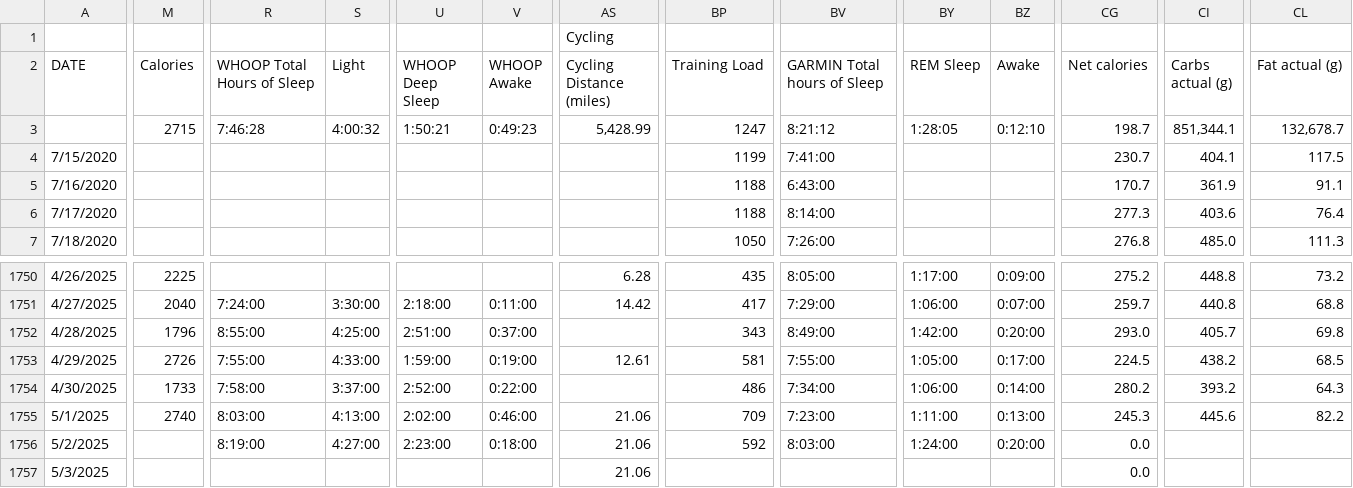
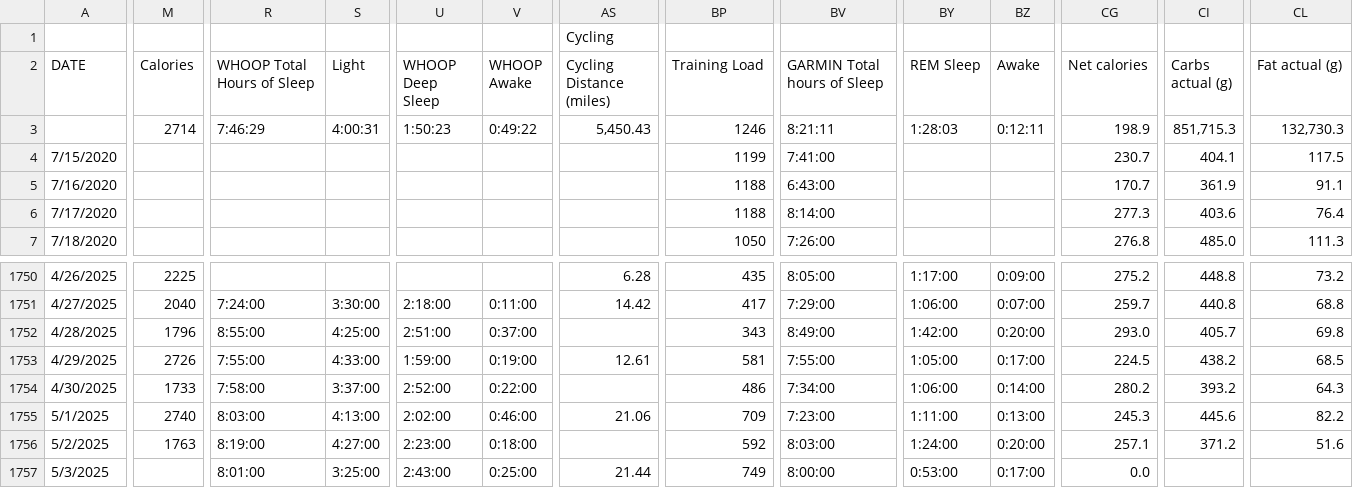
Before and after one commit to ptsouth97/traininglogWebserver, a CSV file: trainingLog.csv, drawn as a sheet; only a part is shown, gaps mark what is left out; the diff covers the shown part only; the diff names each change by its address in the sheet, - before the commit and + after, or states it on an @@ line.

```diff
--- a/trainingLog.csv
+++ b/trainingLog.csv
-M3 (Calories): 2715
+M3 (Calories): 2714
-R3 (WHOOP Total Hours of Sleep): 7:46:28
+R3 (WHOOP Total Hours of Sleep): 7:46:29
-S3 (Light): 4:00:32
+S3 (Light): 4:00:31
-U3 (WHOOP Deep Sleep): 1:50:21
+U3 (WHOOP Deep Sleep): 1:50:23
-V3 (WHOOP Awake): 0:49:23
+V3 (WHOOP Awake): 0:49:22
-AS3 (Cycling Distance (miles)): 5,428.99
+AS3 (Cycling Distance (miles)): 5,450.43
-BP3 (Training Load): 1247
+BP3 (Training Load): 1246
-BV3 (GARMIN Total hours of Sleep): 8:21:12
+BV3 (GARMIN Total hours of Sleep): 8:21:11
-BY3 (REM Sleep): 1:28:05
+BY3 (REM Sleep): 1:28:03
-BZ3 (Awake): 0:12:10
+BZ3 (Awake): 0:12:11
-CG3 (Net calories): 198.7
+CG3 (Net calories): 198.9
-CI3 (Carbs actual (g)): 851,344.1
+CI3 (Carbs actual (g)): 851,715.3
-CL3 (Fat actual (g)): 132,678.7
+CL3 (Fat actual (g)): 132,730.3
-M1756 (Calories): (empty)
+M1756 (Calories): 1763
-AS1756 (Cycling Distance (miles)): 21.06
+AS1756 (Cycling Distance (miles)): (empty)
-CG1756 (Net calories): 0.0
+CG1756 (Net calories): 257.1
-CI1756 (Carbs actual (g)): (empty)
+CI1756 (Carbs actual (g)): 371.2
-CL1756 (Fat actual (g)): (empty)
+CL1756 (Fat actual (g)): 51.6
-R1757 (WHOOP Total Hours of Sleep): (empty)
+R1757 (WHOOP Total Hours of Sleep): 8:01:00
-S1757 (Light): (empty)
+S1757 (Light): 3:25:00
-U1757 (WHOOP Deep Sleep): (empty)
+U1757 (WHOOP Deep Sleep): 2:43:00
-V1757 (WHOOP Awake): (empty)
+V1757 (WHOOP Awake): 0:25:00
-AS1757 (Cycling Distance (miles)): 21.06
+AS1757 (Cycling Distance (miles)): 21.44
-BP1757 (Training Load): (empty)
+BP1757 (Training Load): 749
-BV1757 (GARMIN Total hours of Sleep): (empty)
+BV1757 (GARMIN Total hours of Sleep): 8:00:00
-BY1757 (REM Sleep): (empty)
+BY1757 (REM Sleep): 0:53:00
-BZ1757 (Awake): (empty)
+BZ1757 (Awake): 0:17:00
```
Also changed, not shown: 81 edited cells elsewhere in this file, 6 other files.
